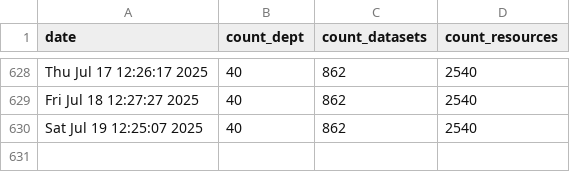
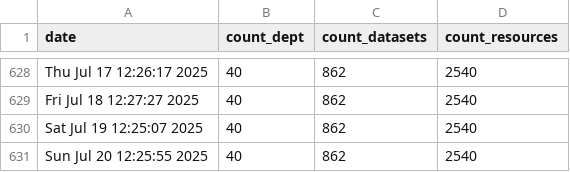
Before and after one commit to PatLittle/OpenGov_R_Scripts, a CSV file: DataStore_Numbers_Tracker.csv, drawn as a sheet; only a part is shown, gaps mark what is left out; the diff names each change by its address in the sheet, - before the commit and + after, or states it on an @@ line.

```diff
--- a/DataStore_Numbers_Tracker.csv
+++ b/DataStore_Numbers_Tracker.csv
+row 631: Sun Jul 20 12:25:55 2025 | 40 | 862 | 2540
```
